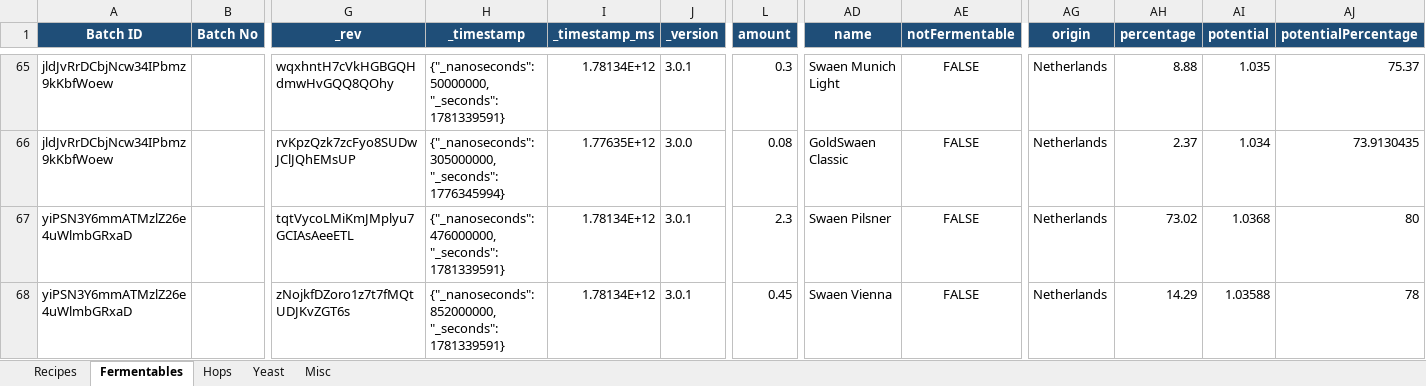
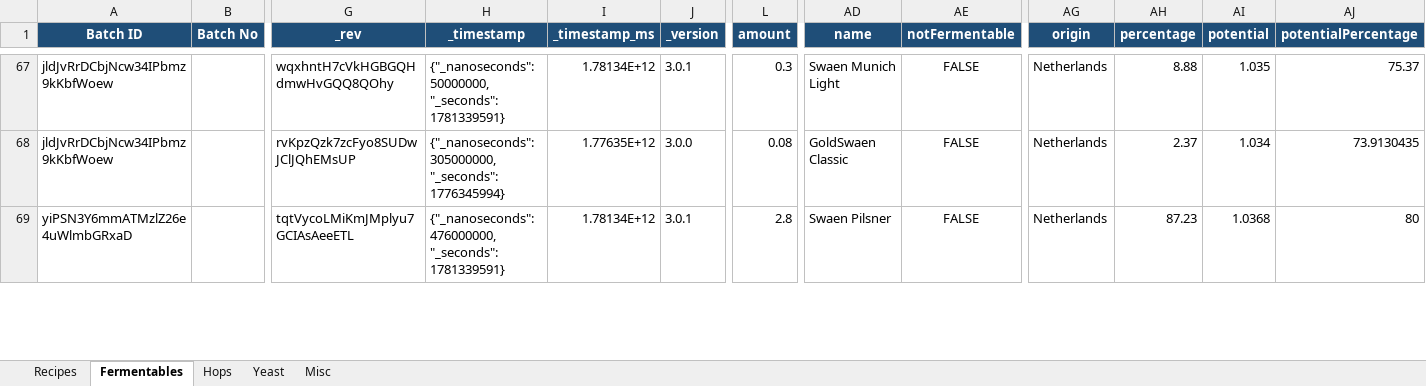
Before and after one commit to Ernstfg/brewfather-master, an Excel workbook: exports/Brewfather_Recipes_Summary.xlsx, sheet Fermentables, drawn as a sheet; only a part is shown, gaps mark what is left out; values as stored, in another font and other column widths than the file's, no borders; removed rows and columns are numbered as before the commit, all else as after; rows hold the shown columns only; the diff covers the shown part only; the diff names each change by its address in the sheet, - before the commit and + after, or states it on an @@ line.

```diff
--- a/exports/Brewfather_Recipes_Summary.xlsx (sheet Fermentables)
+++ b/exports/Brewfather_Recipes_Summary.xlsx (sheet Fermentables)
-L69 (amount): 2.3
+L69 (amount): 2.8
-AH69 (percentage): 73.02
+AH69 (percentage): 87.23
-row 68: yiPSN3Y6mmATMzlZ26e4uWlmbGRxaD |  | zNojkfDZoro1z7t7fMQtUDJKvZGT6s | {"_nanoseconds": 852000000, "_seconds": 1781339591} | 1.78134E+12 | 3.0.1 | 0.45 | Swaen Vienna | FALSE | Netherlands | 14.29 | 1.03588 | 78
```
Also changed, not shown: 6 added rows and 6 edited cells elsewhere in this sheet, sheet Misc, sheet Hops, sheet Recipes, sheet Yeast, exports/Brewfather_Batches_Summary.xlsx, 6 other files.
